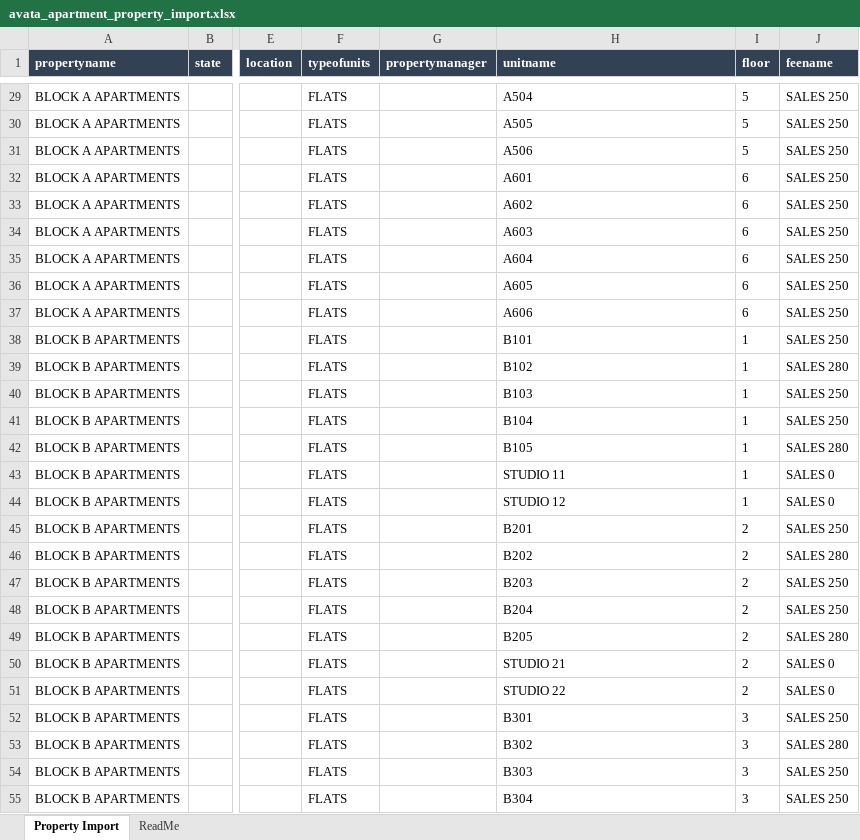
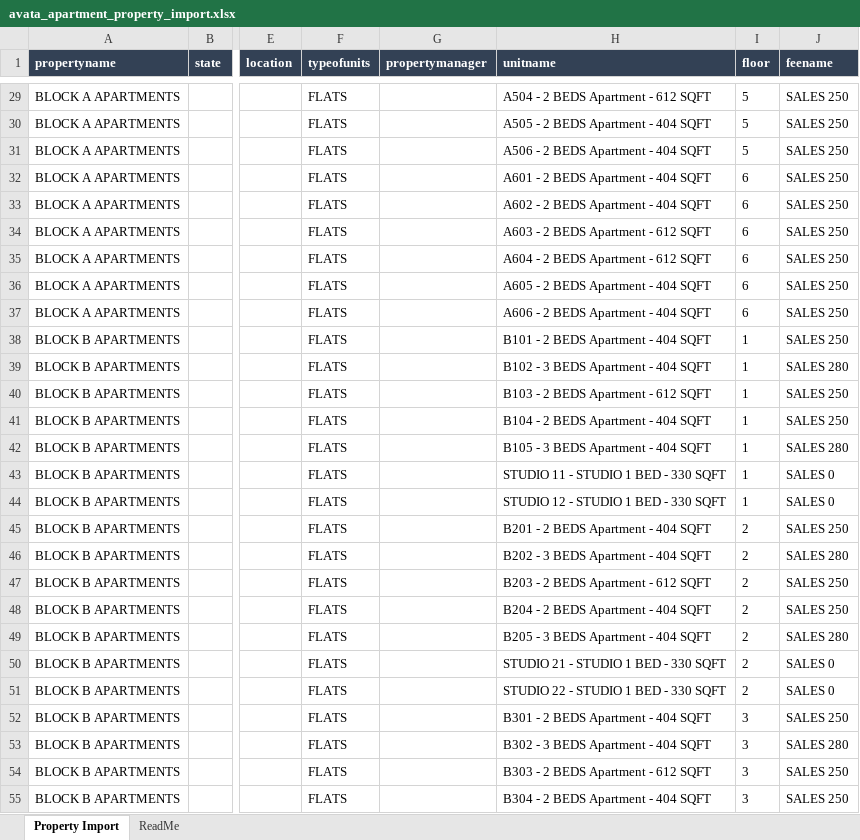
Before and after one commit to OrizmaPak/avatahomes, an Excel workbook: templates/avata_apartment_property_import.xlsx, sheet Property Import, drawn as a sheet; only a part is shown, gaps mark what is left out; values as stored, in another font and other column widths than the file's, no borders; table styles not drawn; the diff covers the shown part only; the diff names each change by its address in the sheet, - before the commit and + after, or states it on an @@ line.

Commit message:
Include type and size in property import unit names

```diff
--- a/templates/avata_apartment_property_import.xlsx (sheet Property Import)
+++ b/templates/avata_apartment_property_import.xlsx (sheet Property Import)
-H29 (unitname): A504
+H29 (unitname): A504 - 2 BEDS Apartment - 612 SQFT
-H30 (unitname): A505
+H30 (unitname): A505 - 2 BEDS Apartment - 404 SQFT
-H31 (unitname): A506
+H31 (unitname): A506 - 2 BEDS Apartment - 404 SQFT
-H32 (unitname): A601
+H32 (unitname): A601 - 2 BEDS Apartment - 404 SQFT
-H33 (unitname): A602
+H33 (unitname): A602 - 2 BEDS Apartment - 404 SQFT
-H34 (unitname): A603
+H34 (unitname): A603 - 2 BEDS Apartment - 612 SQFT
-H35 (unitname): A604
+H35 (unitname): A604 - 2 BEDS Apartment - 612 SQFT
-H36 (unitname): A605
+H36 (unitname): A605 - 2 BEDS Apartment - 404 SQFT
-H37 (unitname): A606
+H37 (unitname): A606 - 2 BEDS Apartment - 404 SQFT
-H38 (unitname): B101
+H38 (unitname): B101 - 2 BEDS Apartment - 404 SQFT
-H39 (unitname): B102
+H39 (unitname): B102 - 3 BEDS Apartment - 404 SQFT
-H40 (unitname): B103
+H40 (unitname): B103 - 2 BEDS Apartment - 612 SQFT
-H41 (unitname): B104
+H41 (unitname): B104 - 2 BEDS Apartment - 404 SQFT
-H42 (unitname): B105
+H42 (unitname): B105 - 3 BEDS Apartment - 404 SQFT
-H43 (unitname): STUDIO 11
+H43 (unitname): STUDIO 11 - STUDIO 1 BED - 330 SQFT
-H44 (unitname): STUDIO 12
+H44 (unitname): STUDIO 12 - STUDIO 1 BED - 330 SQFT
-H45 (unitname): B201
+H45 (unitname): B201 - 2 BEDS Apartment - 404 SQFT
-H46 (unitname): B202
+H46 (unitname): B202 - 3 BEDS Apartment - 404 SQFT
-H47 (unitname): B203
+H47 (unitname): B203 - 2 BEDS Apartment - 612 SQFT
-H48 (unitname): B204
+H48 (unitname): B204 - 2 BEDS Apartment - 404 SQFT
-H49 (unitname): B205
+H49 (unitname): B205 - 3 BEDS Apartment - 404 SQFT
-H50 (unitname): STUDIO 21
+H50 (unitname): STUDIO 21 - STUDIO 1 BED - 330 SQFT
-H51 (unitname): STUDIO 22
+H51 (unitname): STUDIO 22 - STUDIO 1 BED - 330 SQFT
-H52 (unitname): B301
+H52 (unitname): B301 - 2 BEDS Apartment - 404 SQFT
-H53 (unitname): B302
+H53 (unitname): B302 - 3 BEDS Apartment - 404 SQFT
-H54 (unitname): B303
+H54 (unitname): B303 - 2 BEDS Apartment - 612 SQFT
-H55 (unitname): B304
+H55 (unitname): B304 - 2 BEDS Apartment - 404 SQFT
```
Also changed, not shown: 51 edited cells elsewhere in this sheet, sheet ReadMe, 1 other file.
